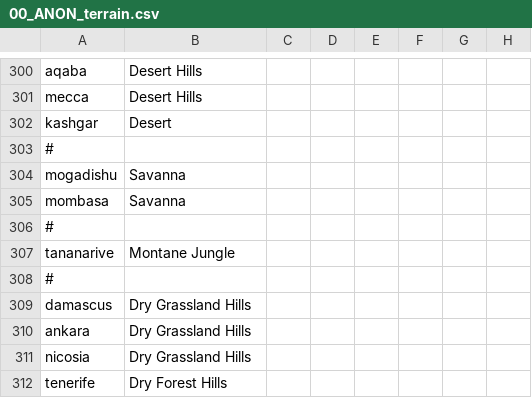
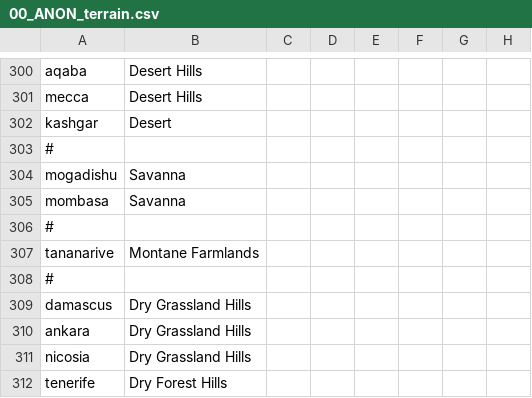
Before and after one commit to TurningPointNovocherkassk/Historical_Bloat_Mod, a CSV file: ANON_HFM/localisation/00_ANON_terrain.csv, drawn as a sheet; only a part is shown, gaps mark what is left out; the diff names each change by its address in the sheet, - before the commit and + after, or states it on an @@ line.

```diff
--- a/ANON_HFM/localisation/00_ANON_terrain.csv
+++ b/ANON_HFM/localisation/00_ANON_terrain.csv
-B307: Montane Jungle
+B307: Montane Farmlands
```
Also changed, not shown: ANON_HFM/localisation/00_ANON_randomshit.csv, 9 other files.
